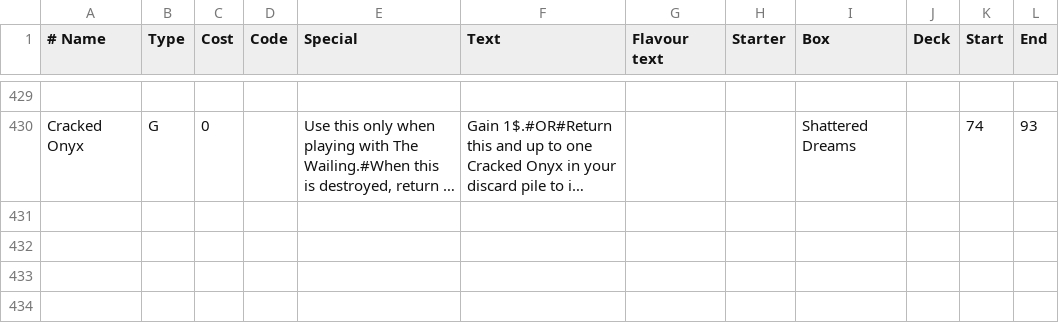
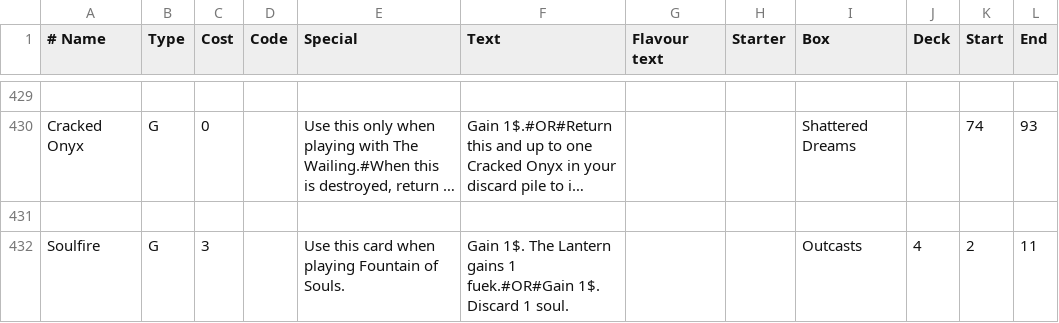
Before and after one commit to Vgr255/Lexive, a CSV file: player_cards.csv, drawn as a sheet; only a part is shown, gaps mark what is left out; long unchanged cells end in …; the diff names each change by its address in the sheet, - before the commit and + after, or states it on an @@ line.

```diff
--- a/player_cards.csv
+++ b/player_cards.csv
+row 431: (empty)
+row 432: Soulfire | G | 3 |  | Use this card when playing Fountain of Souls. | Gain 1$. The Lantern gains 1 fuek.#OR#Gain 1$. Discard 1 soul. |  |  | Outcasts | 4 | 2 | 11
```
Also changed, not shown: nemesis_cards.csv, nemesis_mats.csv, 1 other file.
